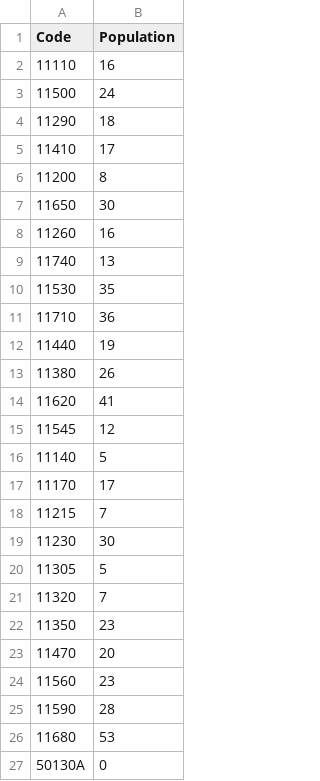
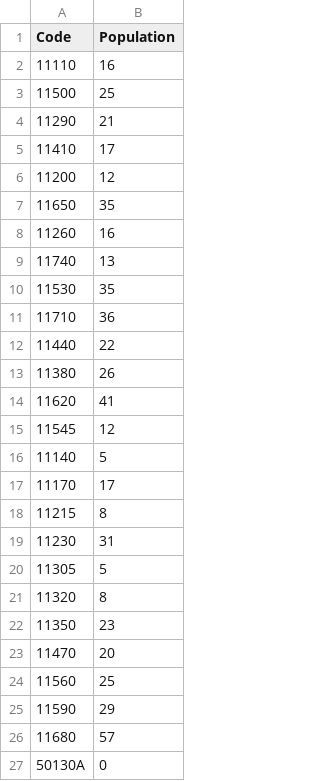
Before and after one commit to youinho/AtomProject, a CSV file: resource/seoul_pd.csv, drawn as a sheet.

```diff
--- a/resource/seoul_pd.csv
+++ b/resource/seoul_pd.csv
@@ -2,7 +2,7 @@ Code,Population
 11110,16
-11500,24
-11290,18
+11500,25
+11290,21
 11410,17
-11200,8
-11650,30
+11200,12
+11650,35
 11260,16
@@ -11,3 +11,3 @@ Code,Population
 11710,36
-11440,19
+11440,22
 11380,26
@@ -17,11 +17,11 @@ Code,Population
 11170,17
-11215,7
-11230,30
+11215,8
+11230,31
 11305,5
-11320,7
+11320,8
 11350,23
 11470,20
-11560,23
-11590,28
-11680,53
+11560,25
+11590,29
+11680,57
 50130A,0
```
Also changed, not shown: resource/korea_pd.csv, 2 other files.
